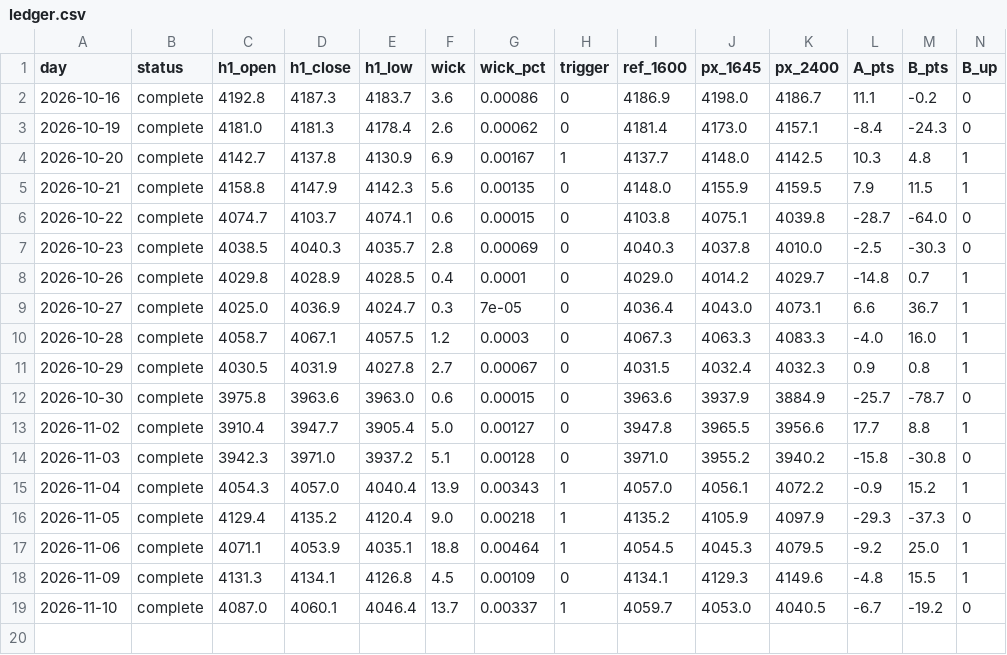
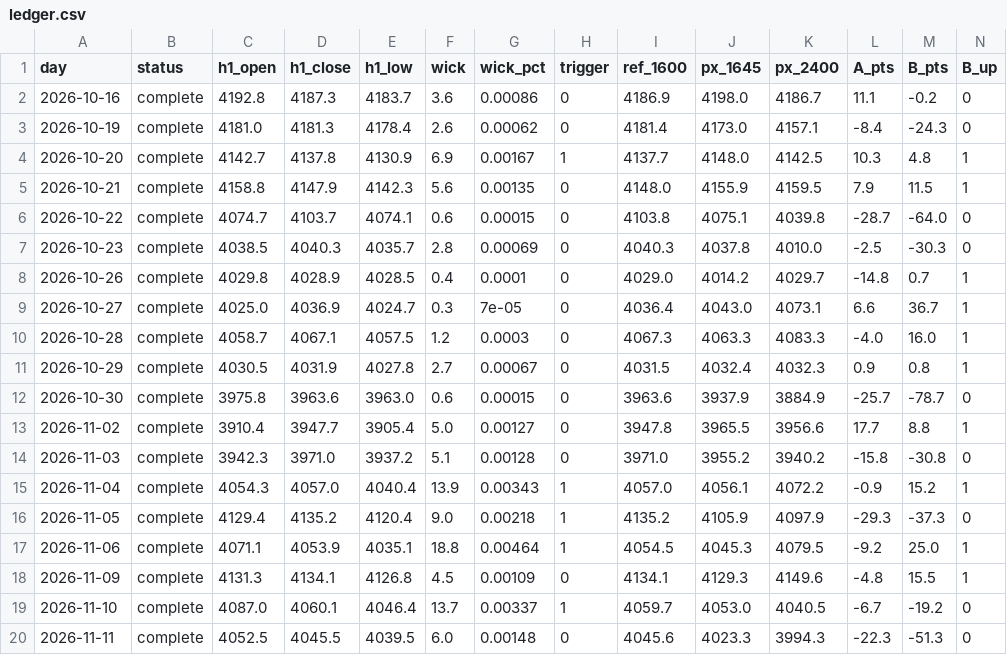
Before and after one commit to Mohamedalhaaj/gold-forward-watch, a CSV file: reports/forward_wick/ledger.csv, drawn as a sheet; only a part is shown; rows hold the shown columns only; the diff names each change by its address in the sheet, - before the commit and + after, or states it on an @@ line.

```diff
--- a/reports/forward_wick/ledger.csv
+++ b/reports/forward_wick/ledger.csv
+row 20: 2026-11-11 | complete | 4052.5 | 4045.5 | 4039.5 | 6.0 | 0.00148 | 0 | 4045.6 | 4023.3 | 3994.3 | -22.3 | -51.3 | 0
```
Also changed, not shown: reports/forward_doubletop/trades.csv, 5 other files.
